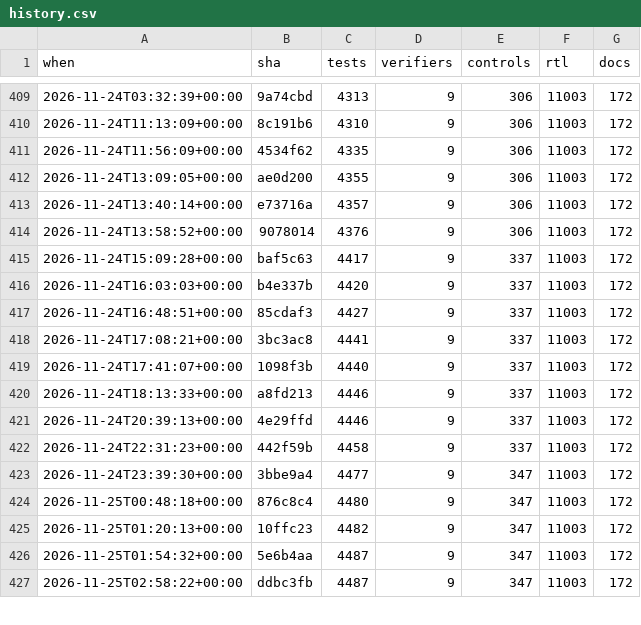
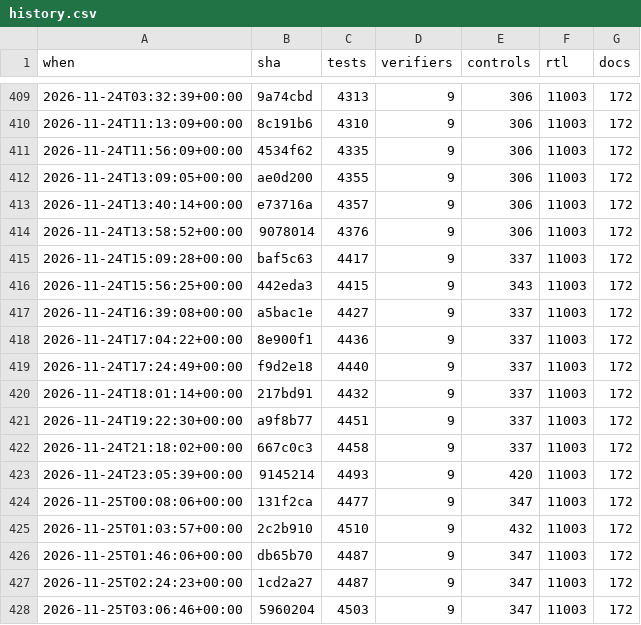
Before and after one commit to 2AMLogic/gf180-parasynth, a CSV file: docs/scorecard/history.csv, drawn as a sheet; only a part is shown, gaps mark what is left out; the diff covers the shown part only.

```diff
--- a/docs/scorecard/history.csv
+++ b/docs/scorecard/history.csv
@@ -415,13 +415,14 @@ when,sha,tests,verifiers,controls,rtl,docs
 2026-11-24T15:09:28+00:00,baf5c63,4417,9,337,11003,172
-2026-11-24T16:03:03+00:00,b4e337b,4420,9,337,11003,172
-2026-11-24T16:48:51+00:00,85cdaf3,4427,9,337,11003,172
-2026-11-24T17:08:21+00:00,3bc3ac8,4441,9,337,11003,172
-2026-11-24T17:41:07+00:00,1098f3b,4440,9,337,11003,172
-2026-11-24T18:13:33+00:00,a8fd213,4446,9,337,11003,172
-2026-11-24T20:39:13+00:00,4e29ffd,4446,9,337,11003,172
-2026-11-24T22:31:23+00:00,442f59b,4458,9,337,11003,172
-2026-11-24T23:39:30+00:00,3bbe9a4,4477,9,347,11003,172
-2026-11-25T00:48:18+00:00,876c8c4,4480,9,347,11003,172
-2026-11-25T01:20:13+00:00,10ffc23,4482,9,347,11003,172
-2026-11-25T01:54:32+00:00,5e6b4aa,4487,9,347,11003,172
-2026-11-25T02:58:22+00:00,ddbc3fb,4487,9,347,11003,172
+2026-11-24T15:56:25+00:00,442eda3,4415,9,343,11003,172
+2026-11-24T16:39:08+00:00,a5bac1e,4427,9,337,11003,172
+2026-11-24T17:04:22+00:00,8e900f1,4436,9,337,11003,172
+2026-11-24T17:24:49+00:00,f9d2e18,4440,9,337,11003,172
+2026-11-24T18:01:14+00:00,217bd91,4432,9,337,11003,172
+2026-11-24T19:22:30+00:00,a9f8b77,4451,9,337,11003,172
+2026-11-24T21:18:02+00:00,667c0c3,4458,9,337,11003,172
+2026-11-24T23:05:39+00:00,9145214,4493,9,420,11003,172
+2026-11-25T00:08:06+00:00,131f2ca,4477,9,347,11003,172
+2026-11-25T01:03:57+00:00,2c2b910,4510,9,432,11003,172
+2026-11-25T01:46:06+00:00,db65b70,4487,9,347,11003,172
+2026-11-25T02:24:23+00:00,1cd2a27,4487,9,347,11003,172
+2026-11-25T03:06:46+00:00,5960204,4503,9,347,11003,172
```
Also changed, not shown: 7 added rows and 9 edited cells elsewhere in this file, 1 other file.
